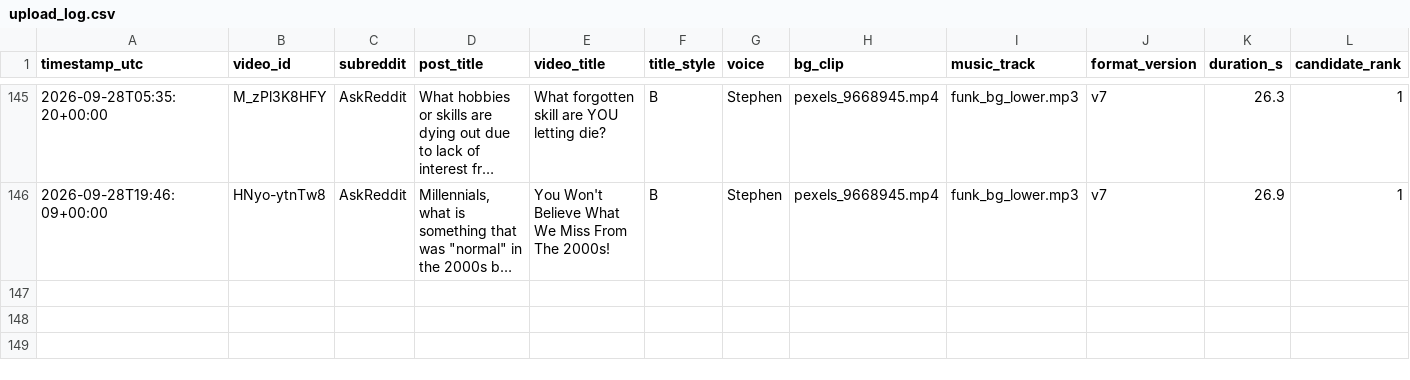
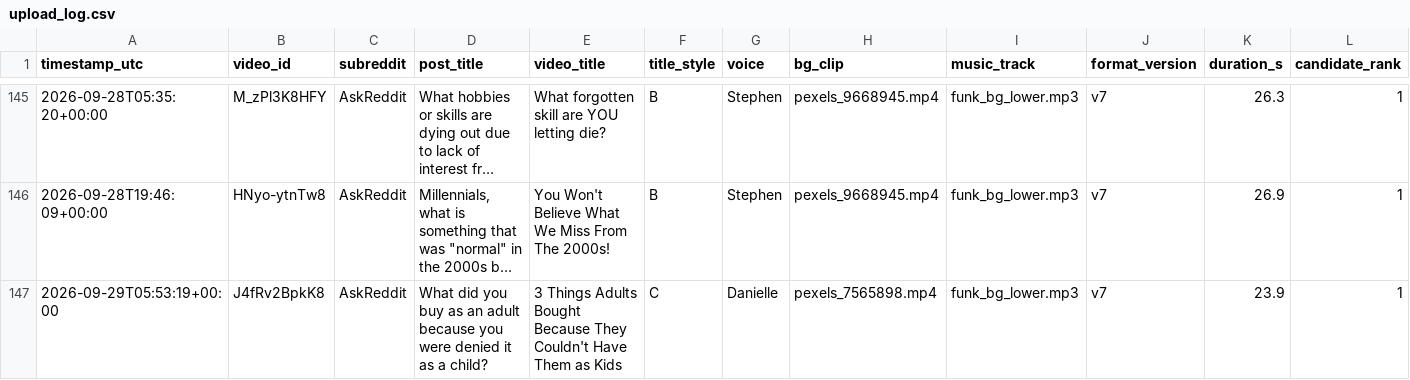
Before and after one commit to kaigg96/reddit-daily, a CSV file: upload_log.csv, drawn as a sheet; only a part is shown, gaps mark what is left out; long unchanged cells end in …; rows hold the shown columns only; the diff names each change by its address in the sheet, - before the commit and + after, or states it on an @@ line.

```diff
--- a/upload_log.csv
+++ b/upload_log.csv
+row 147: 2026-09-29T05:53:19+00:00 | J4fRv2BpkK8 | AskReddit | What did you buy as an adult because you were denied it as a child? | 3 Things Adults Bought Because They Couldn't Have Them as Kids | C | Danielle | pexels_7565898.mp4 | funk_bg_lower.mp3 | v7 | 23.9 | 1
```
Also changed, not shown: 1 other file.
